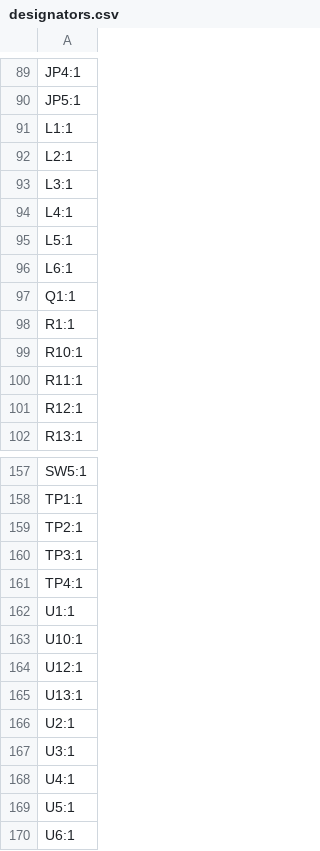
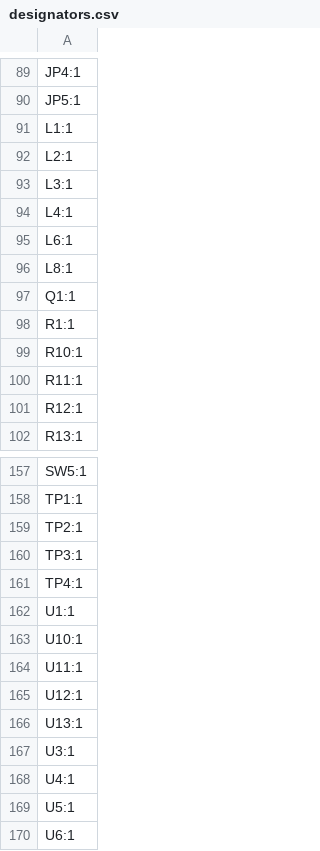
Before and after one commit to sandman21vs/SandKrux, a CSV file: production/designators.csv, drawn as a sheet; only a part is shown, gaps mark what is left out; removed rows and columns are numbered as before the commit, all else as after; the diff names each change by its address in the sheet, - before the commit and + after, or states it on an @@ line.

```diff
--- a/production/designators.csv
+++ b/production/designators.csv
-row 95: L5:1
+row 96: L8:1
+row 164: U11:1
-row 166: U2:1
```
Also changed, not shown: production/bom.csv, production/positions.csv, 28 other files.
